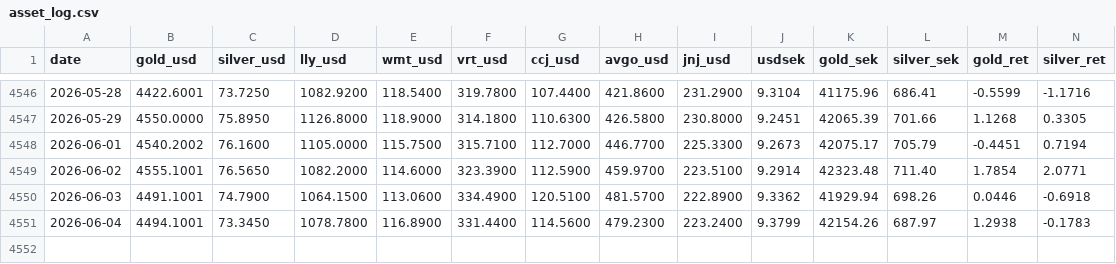
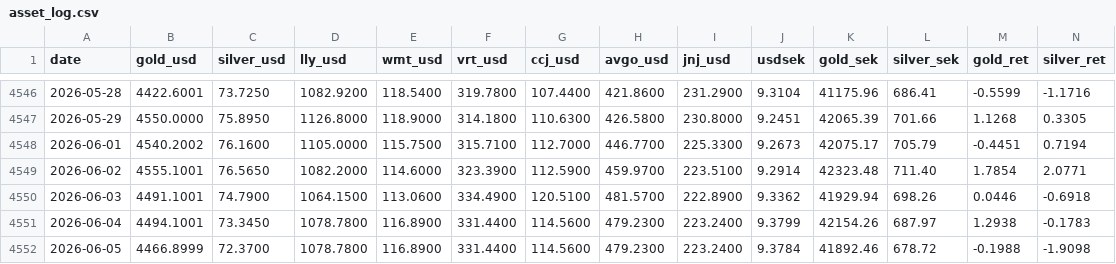
Before and after one commit to LukasGLars/reactor-core-thesis-pulse, a CSV file: asset_log.csv, drawn as a sheet; only a part is shown, gaps mark what is left out; rows hold the shown columns only; the diff names each change by its address in the sheet, - before the commit and + after, or states it on an @@ line.

```diff
--- a/asset_log.csv
+++ b/asset_log.csv
+row 4552: 2026-06-05 | 4466.8999 | 72.3700 | 1078.7800 | 116.8900 | 331.4400 | 114.5600 | 479.2300 | 223.2400 | 9.3784 | 41892.46 | 678.72 | -0.1988 | -1.9098
```
Also changed, not shown: macro_log.csv.
